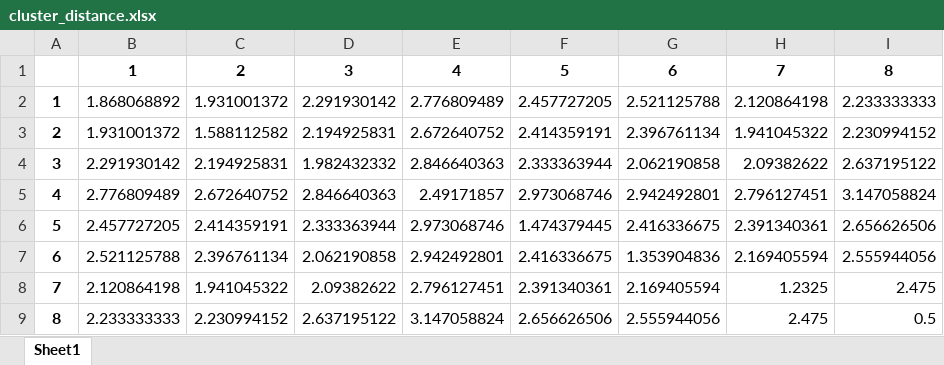
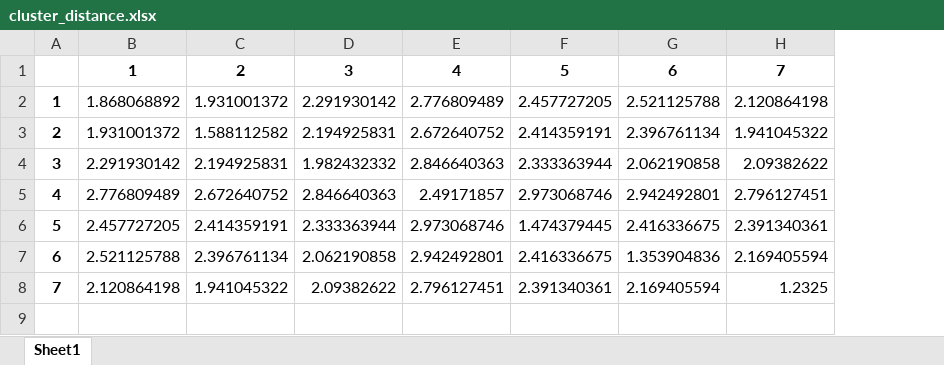
Before and after one commit to mcc-apsis/NETs-review, an Excel workbook: bib_data/1990-2017/cluster_distance.xlsx, sheet Sheet1, drawn as a sheet; values as stored, in another font and other column widths than the file's, no borders; the diff names each change by its address in the sheet, - before the commit and + after, or states it on an @@ line.

```diff
--- a/bib_data/1990-2017/cluster_distance.xlsx (sheet Sheet1)
+++ b/bib_data/1990-2017/cluster_distance.xlsx (sheet Sheet1)
-column I, rows 1-8: 8 | 2.233333333 | 2.230994152 | 2.637195122 | 3.147058824 | 2.656626506 | 2.555944056 | 2.475
-row 9: 8 | 2.233333333 | 2.230994152 | 2.637195122 | 3.147058824 | 2.656626506 | 2.555944056 | 2.475 | 0.5
```
Also changed, not shown: bib_data/1990-2005/cluster_distance.xlsx, tables/tech_totals.xlsx, 5 other files.
